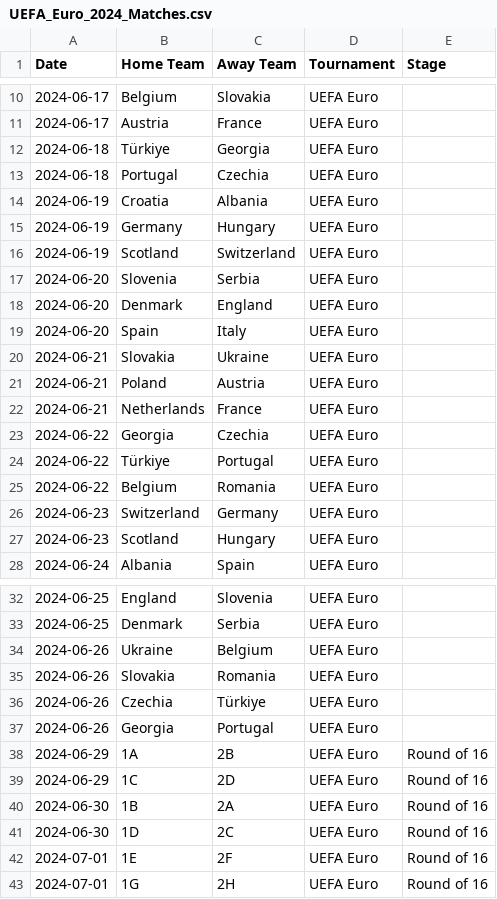
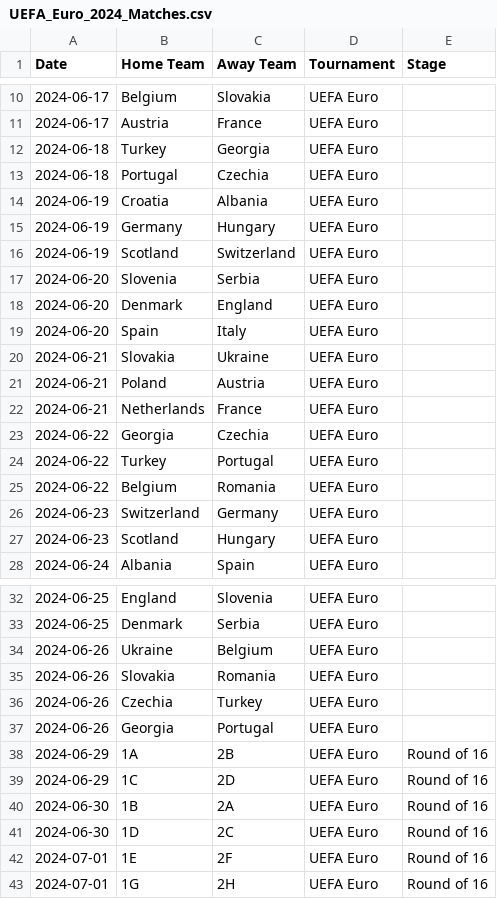
Before and after one commit to Axel98Eriksson/Project-in-Sports-Analytics, a CSV file: UEFA_Euro_2024_Matches.csv, drawn as a sheet; only a part is shown, gaps mark what is left out.

Commit message:
tournament tree almost created

```diff
--- a/UEFA_Euro_2024_Matches.csv
+++ b/UEFA_Euro_2024_Matches.csv
@@ -11,3 +11,3 @@ Date,Home Team,Away Team,Tournament,Stage
 2024-06-17,Austria,France,UEFA Euro,
-2024-06-18,Türkiye,Georgia,UEFA Euro,
+2024-06-18,Turkey,Georgia,UEFA Euro,
 2024-06-18,Portugal,Czechia,UEFA Euro,
@@ -23,3 +23,3 @@ Date,Home Team,Away Team,Tournament,Stage
 2024-06-22,Georgia,Czechia,UEFA Euro,
-2024-06-22,Türkiye,Portugal,UEFA Euro,
+2024-06-22,Turkey,Portugal,UEFA Euro,
 2024-06-22,Belgium,Romania,UEFA Euro,
@@ -35,3 +35,3 @@ Date,Home Team,Away Team,Tournament,Stage
 2024-06-26,Slovakia,Romania,UEFA Euro,
-2024-06-26,Czechia,Türkiye,UEFA Euro,
+2024-06-26,Czechia,Turkey,UEFA Euro,
 2024-06-26,Georgia,Portugal,UEFA Euro,
```
Also changed, not shown: 9 other files.
